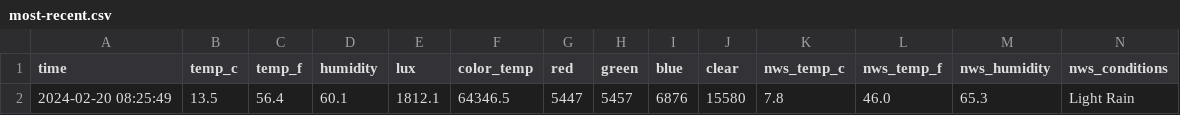
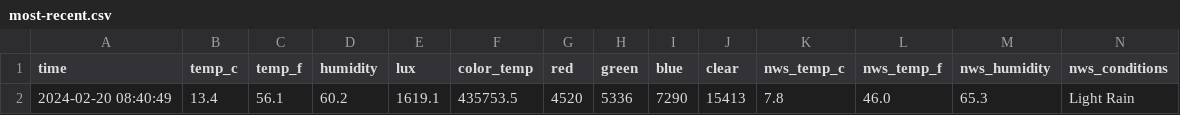
Before and after one commit to emilyanndavis/drafty, a CSV file: _data/most-recent.csv, drawn as a sheet; removed rows and columns are numbered as before the commit, all else as after; the diff names each change by its address in the sheet, - before the commit and + after, or states it on an @@ line.

```diff
--- a/_data/most-recent.csv
+++ b/_data/most-recent.csv
-row 2: 2024-02-20 08:25:49 | 13.5 | 56.4 | 60.1 | 1812.1 | 64346.5 | 5447 | 5457 | 6876 | 15580 | 7.8 | 46.0 | 65.3 | Light Rain
+row 2: 2024-02-20 08:40:49 | 13.4 | 56.1 | 60.2 | 1619.1 | 435753.5 | 4520 | 5336 | 7290 | 15413 | 7.8 | 46.0 | 65.3 | Light Rain
```
Also changed, not shown: _data/all.csv.
